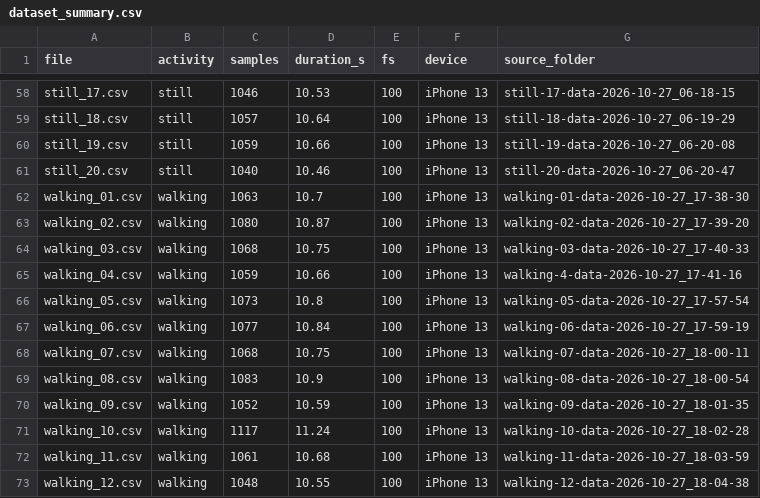
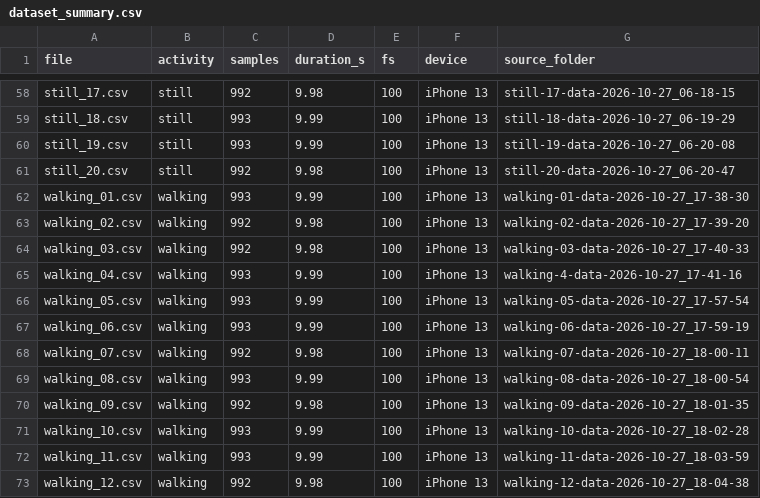
Before and after one commit to mukunzindahiro-max/hmm-activity-recognition, a CSV file: data/dataset_summary.csv, drawn as a sheet; only a part is shown, gaps mark what is left out; the diff covers the shown part only; the diff names each change by its address in the sheet, - before the commit and + after, or states it on an @@ line.

```diff
--- a/data/dataset_summary.csv
+++ b/data/dataset_summary.csv
-C58 (samples): 1046
+C58 (samples): 992
-D58 (duration_s): 10.53
+D58 (duration_s): 9.98
-C59 (samples): 1057
+C59 (samples): 993
-D59 (duration_s): 10.64
+D59 (duration_s): 9.99
-C60 (samples): 1059
+C60 (samples): 993
-D60 (duration_s): 10.66
+D60 (duration_s): 9.99
-C61 (samples): 1040
+C61 (samples): 992
-D61 (duration_s): 10.46
+D61 (duration_s): 9.98
-C62 (samples): 1063
+C62 (samples): 993
-D62 (duration_s): 10.7
+D62 (duration_s): 9.99
-C63 (samples): 1080
+C63 (samples): 992
-D63 (duration_s): 10.87
+D63 (duration_s): 9.98
-C64 (samples): 1068
+C64 (samples): 992
-D64 (duration_s): 10.75
+D64 (duration_s): 9.98
-C65 (samples): 1059
+C65 (samples): 993
-D65 (duration_s): 10.66
+D65 (duration_s): 9.99
-C66 (samples): 1073
+C66 (samples): 993
-D66 (duration_s): 10.8
+D66 (duration_s): 9.99
-C67 (samples): 1077
+C67 (samples): 993
-D67 (duration_s): 10.84
+D67 (duration_s): 9.99
-C68 (samples): 1068
+C68 (samples): 992
-D68 (duration_s): 10.75
+D68 (duration_s): 9.98
-C69 (samples): 1083
+C69 (samples): 993
-D69 (duration_s): 10.9
+D69 (duration_s): 9.99
-C70 (samples): 1052
+C70 (samples): 992
-D70 (duration_s): 10.59
+D70 (duration_s): 9.98
-C71 (samples): 1117
+C71 (samples): 993
-D71 (duration_s): 11.24
+D71 (duration_s): 9.99
-C72 (samples): 1061
+C72 (samples): 993
-D72 (duration_s): 10.68
+D72 (duration_s): 9.99
-C73 (samples): 1048
+C73 (samples): 992
-D73 (duration_s): 10.55
+D73 (duration_s): 9.98
```
Also changed, not shown: 76 edited cells elsewhere in this file, data/raw/jumping_11.csv, data/raw/still_15.csv, 54 other files.
